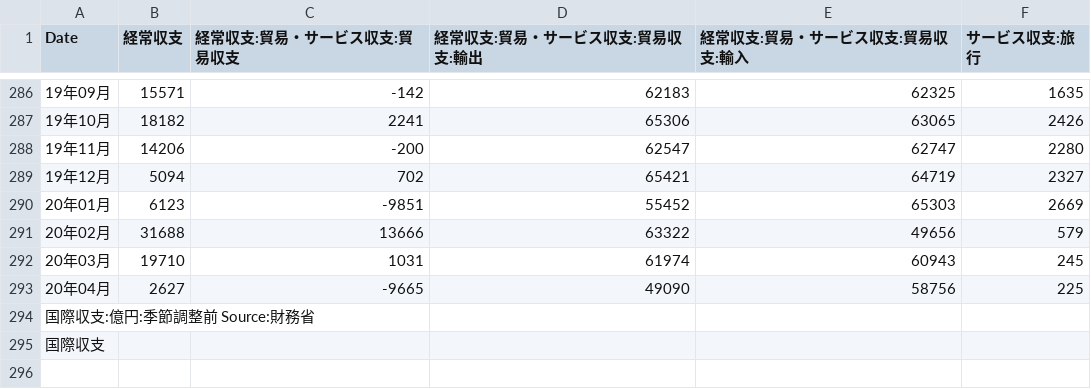
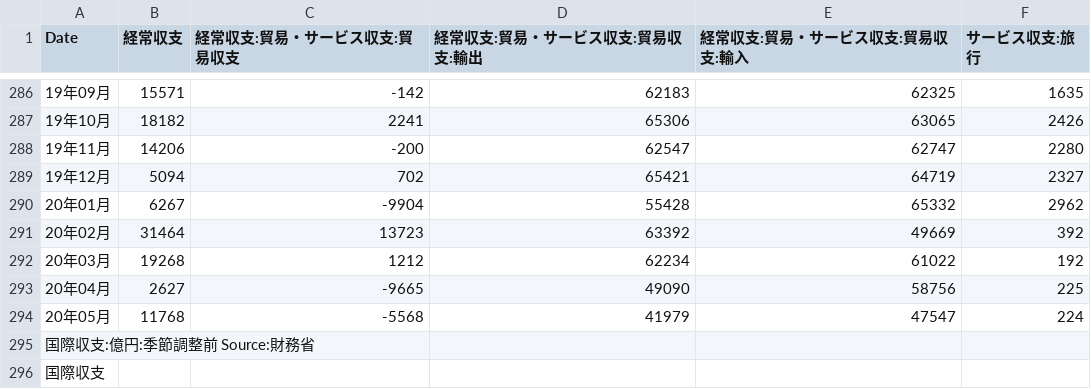
Before and after one commit to am-consulting/csvdata, a CSV file: kokusaishuushiTable.csv, drawn as a sheet; only a part is shown, gaps mark what is left out.

```diff
--- a/kokusaishuushiTable.csv
+++ b/kokusaishuushiTable.csv
@@ -289,6 +289,7 @@
 "19年12月",5094,702,65421,64719,2327
-"20年01月",6123,-9851,55452,65303,2669
-"20年02月",31688,13666,63322,49656,579
-"20年03月",19710,1031,61974,60943,245
+"20年01月",6267,-9904,55428,65332,2962
+"20年02月",31464,13723,63392,49669,392
+"20年03月",19268,1212,62234,61022,192
 "20年04月",2627,-9665,49090,58756,225
+"20年05月",11768,-5568,41979,47547,224
 "国際収支:億円:季節調整前 Source:財務省",,,,,
```
Also changed, not shown: kokusaishuushiChart.csv.
